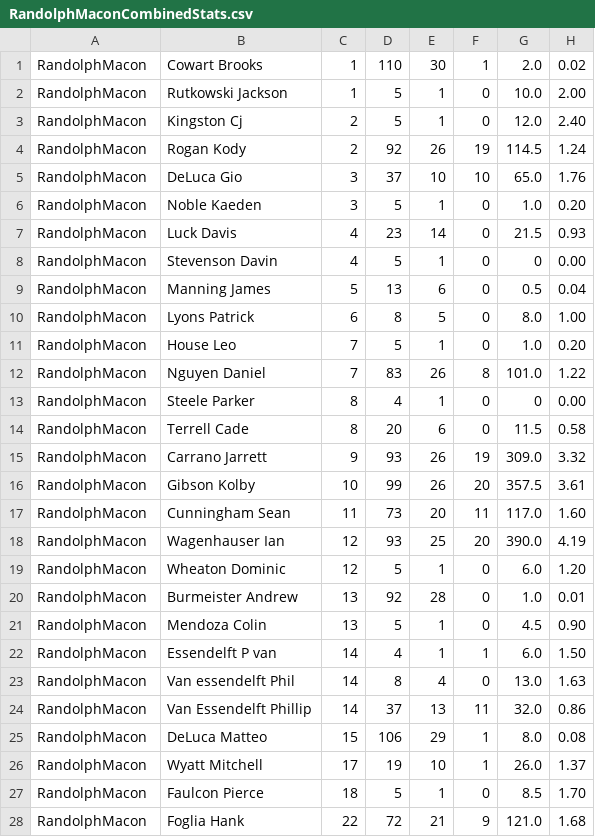
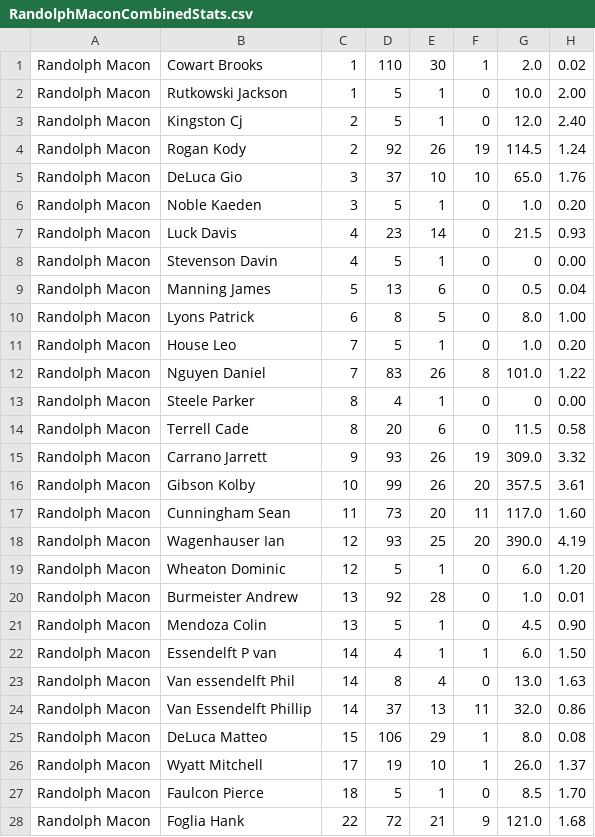
Before and after one commit to aidanapito/parser, a CSV file: RandolphMaconCombinedStats.csv, drawn as a sheet; only a part is shown; the diff covers the shown part only; the diff names each change by its address in the sheet, - before the commit and + after, or states it on an @@ line.

```diff
--- a/RandolphMaconCombinedStats.csv
+++ b/RandolphMaconCombinedStats.csv
-A1:A28: RandolphMacon
+A1:A28: Randolph Macon
```
Also changed, not shown: 3 edited cells elsewhere in this file, RutgersNewarkCombinedStats.csv, SouthernVirginiaCombinedStats.csv, 9 other files.
